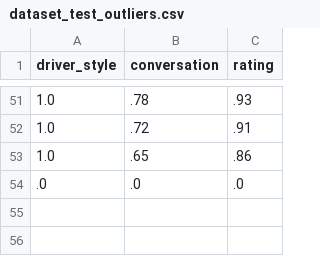
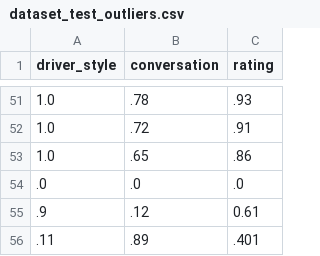
Before and after one commit to Adi-Sauter/fuzzy_model, a CSV file: dataset_test_outliers.csv, drawn as a sheet; only a part is shown, gaps mark what is left out.

Commit message:
added testset AGAIN

```diff
--- a/dataset_test_outliers.csv
+++ b/dataset_test_outliers.csv
@@ -54 +54,3 @@
 .0;.0;.0
+.9;.12;0.61
+.11;.89;.401
```
